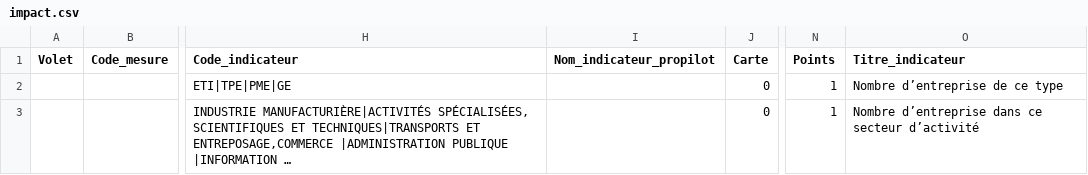
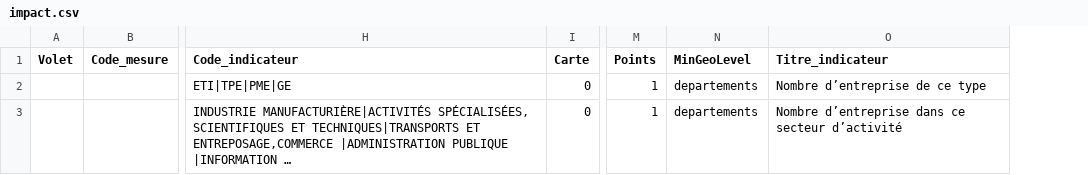
Before and after one commit to 139bercy/dashboard_widgets, a CSV file: dashboard-configuration/impact.csv, drawn as a sheet; only a part is shown, gaps mark what is left out; long unchanged cells end in …; removed rows and columns are numbered as before the commit, all else as after; the diff names each change by its address in the sheet, - before the commit and + after, or states it on an @@ line.

```diff
--- a/dashboard-configuration/impact.csv
+++ b/dashboard-configuration/impact.csv
-column I (Nom_indicateur_propilot), empty
+column N (MinGeoLevel), rows 2-3: departements | departements
```
Also changed, not shown: dashboard-configuration/afa.csv, dashboard-configuration/france-relance.csv, 2 other files.
